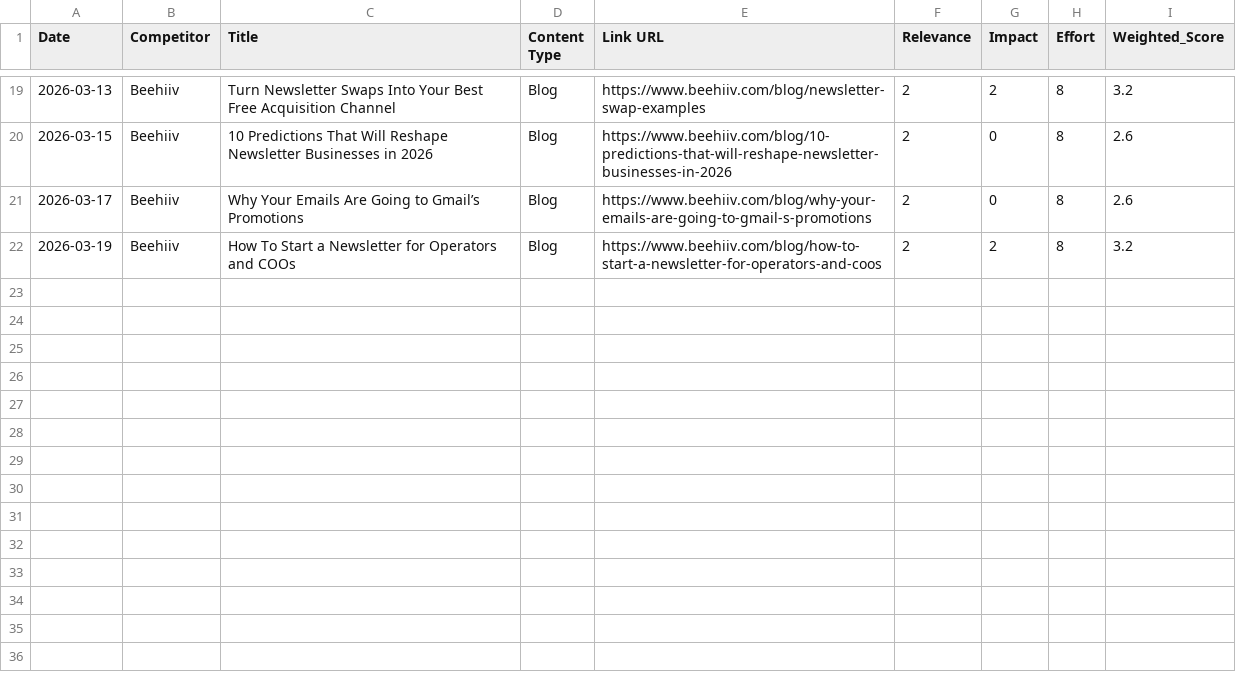
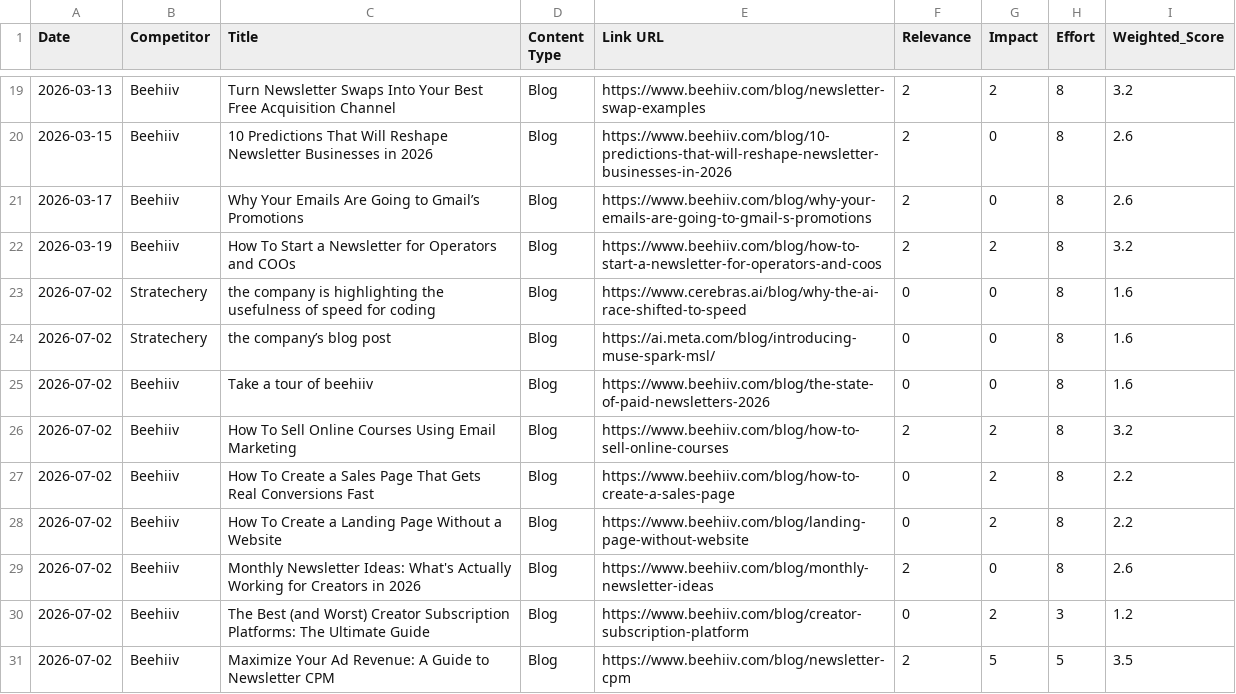
Before and after one commit to neel-mishra/hostfully, a CSV file: outputs/docs/competitor content tracker/blogs/competitor_content_tracker.csv, drawn as a sheet; only a part is shown, gaps mark what is left out; the diff names each change by its address in the sheet, - before the commit and + after, or states it on an @@ line.

```diff
--- a/outputs/docs/competitor content tracker/blogs/competitor_content_tracker.csv
+++ b/outputs/docs/competitor content tracker/blogs/competitor_content_tracker.csv
+row 23: 2026-07-02 | Stratechery | the company is highlighting the usefulness of speed for coding | Blog | https://www.cerebras.ai/blog/why-the-ai-race-shifted-to-speed | 0 | 0 | 8 | 1.6
+row 24: 2026-07-02 | Stratechery | the company’s blog post | Blog | https://ai.meta.com/blog/introducing-muse-spark-msl/ | 0 | 0 | 8 | 1.6
+row 25: 2026-07-02 | Beehiiv | Take a tour of beehiiv | Blog | https://www.beehiiv.com/blog/the-state-of-paid-newsletters-2026 | 0 | 0 | 8 | 1.6
+row 26: 2026-07-02 | Beehiiv | How To Sell Online Courses Using Email Marketing | Blog | https://www.beehiiv.com/blog/how-to-sell-online-courses | 2 | 2 | 8 | 3.2
+row 27: 2026-07-02 | Beehiiv | How To Create a Sales Page That Gets Real Conversions Fast | Blog | https://www.beehiiv.com/blog/how-to-create-a-sales-page | 0 | 2 | 8 | 2.2
+row 28: 2026-07-02 | Beehiiv | How To Create a Landing Page Without a Website | Blog | https://www.beehiiv.com/blog/landing-page-without-website | 0 | 2 | 8 | 2.2
+row 29: 2026-07-02 | Beehiiv | Monthly Newsletter Ideas: What's Actually Working for Creators in 2026 | Blog | https://www.beehiiv.com/blog/monthly-newsletter-ideas | 2 | 0 | 8 | 2.6
+row 30: 2026-07-02 | Beehiiv | The Best (and Worst) Creator Subscription Platforms: The Ultimate Guide | Blog | https://www.beehiiv.com/blog/creator-subscription-platform | 0 | 2 | 3 | 1.2
+row 31: 2026-07-02 | Beehiiv | Maximize Your Ad Revenue: A Guide to Newsletter CPM | Blog | https://www.beehiiv.com/blog/newsletter-cpm | 2 | 5 | 5 | 3.5
```
